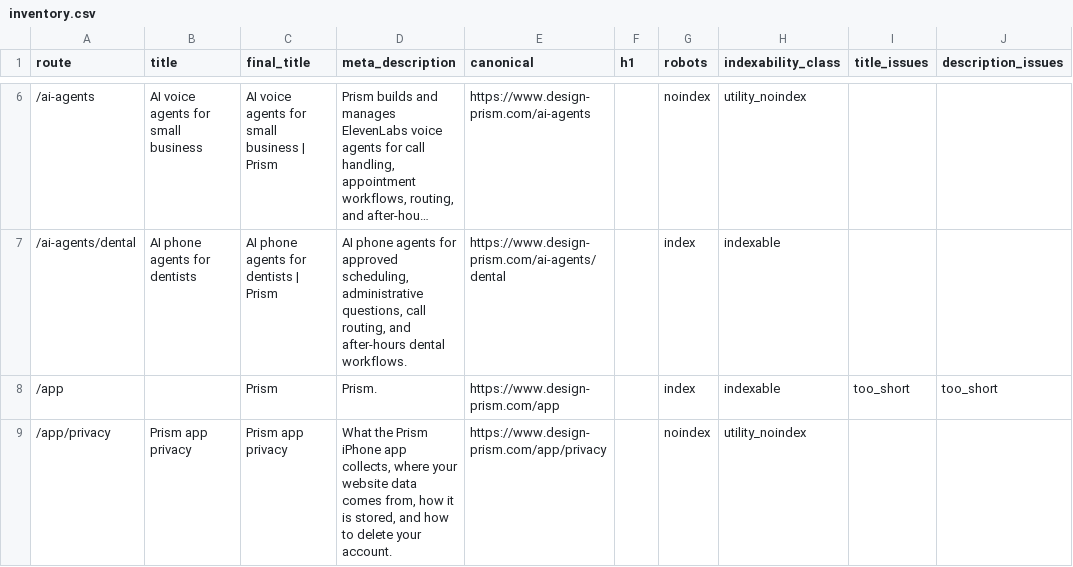
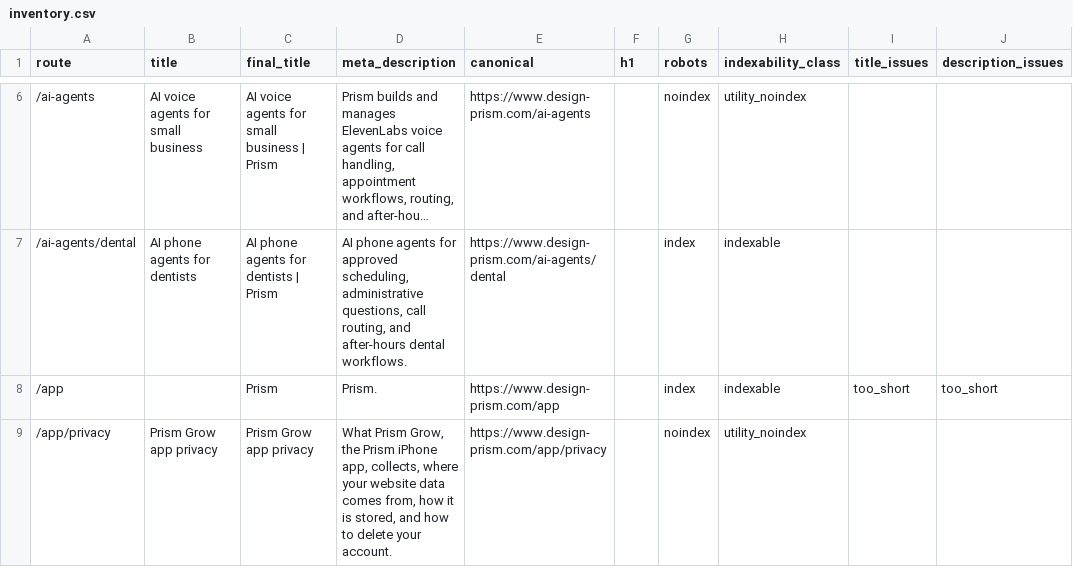
Before and after one commit to enzo-prism/prism-website, a CSV file: seo/inventory.csv, drawn as a sheet; only a part is shown, gaps mark what is left out; long unchanged cells end in …; the diff covers the shown part only; the diff names each change by its address in the sheet, - before the commit and + after, or states it on an @@ line.

```diff
--- a/seo/inventory.csv
+++ b/seo/inventory.csv
-B9 (title): Prism app privacy
+B9 (title): Prism Grow app privacy
-C9 (final_title): Prism app privacy
+C9 (final_title): Prism Grow app privacy
-D9 (meta_description): What the Prism iPhone app collects, where…
+D9 (meta_description): What Prism Grow, the Prism iPhone app, collects, where…
```
Also changed, not shown: 6 removed rows and 7 edited cells elsewhere in this file, 22 other files.
